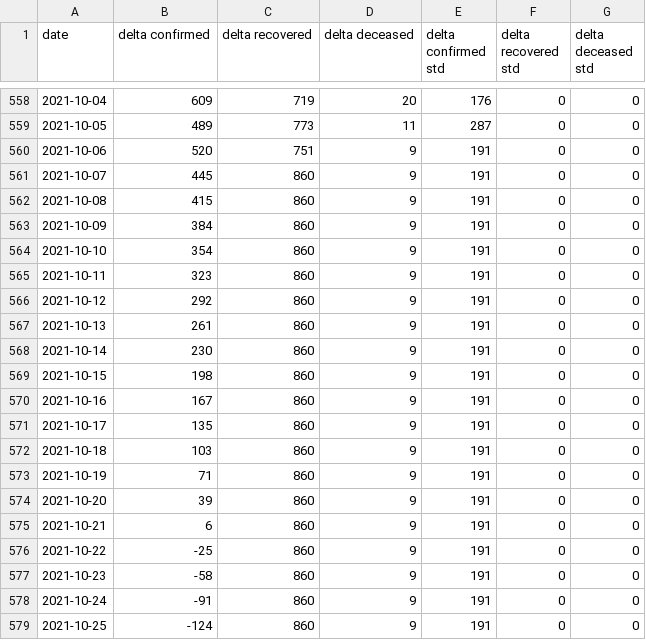
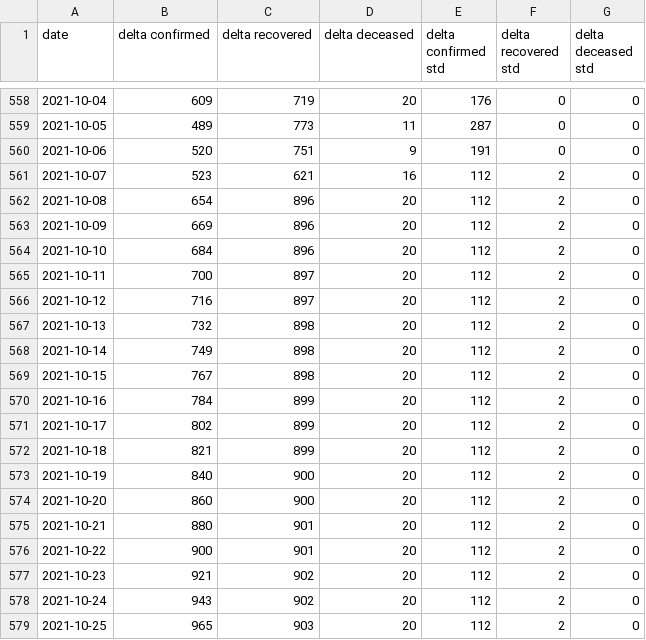
Before and after one commit to ashish0911/covid_data, a CSV file: AutoODE_21_pred_new.csv, drawn as a sheet; only a part is shown, gaps mark what is left out; the diff covers the shown part only.

```diff
--- a/AutoODE_21_pred_new.csv
+++ b/AutoODE_21_pred_new.csv
@@ -560,20 +560,20 @@ date,delta confirmed,delta recovered,delta deceased,delta confirmed std,delta re
 2021-10-06,520,751,9,191,0,0
-2021-10-07,445,860,9,191,0,0
-2021-10-08,415,860,9,191,0,0
-2021-10-09,384,860,9,191,0,0
-2021-10-10,354,860,9,191,0,0
-2021-10-11,323,860,9,191,0,0
-2021-10-12,292,860,9,191,0,0
-2021-10-13,261,860,9,191,0,0
-2021-10-14,230,860,9,191,0,0
-2021-10-15,198,860,9,191,0,0
-2021-10-16,167,860,9,191,0,0
-2021-10-17,135,860,9,191,0,0
-2021-10-18,103,860,9,191,0,0
-2021-10-19,71,860,9,191,0,0
-2021-10-20,39,860,9,191,0,0
-2021-10-21,6,860,9,191,0,0
-2021-10-22,-25,860,9,191,0,0
-2021-10-23,-58,860,9,191,0,0
-2021-10-24,-91,860,9,191,0,0
-2021-10-25,-124,860,9,191,0,0
+2021-10-07,523,621,16,112,2,0
+2021-10-08,654,896,20,112,2,0
+2021-10-09,669,896,20,112,2,0
+2021-10-10,684,896,20,112,2,0
+2021-10-11,700,897,20,112,2,0
+2021-10-12,716,897,20,112,2,0
+2021-10-13,732,898,20,112,2,0
+2021-10-14,749,898,20,112,2,0
+2021-10-15,767,898,20,112,2,0
+2021-10-16,784,899,20,112,2,0
+2021-10-17,802,899,20,112,2,0
+2021-10-18,821,899,20,112,2,0
+2021-10-19,840,900,20,112,2,0
+2021-10-20,860,900,20,112,2,0
+2021-10-21,880,901,20,112,2,0
+2021-10-22,900,901,20,112,2,0
+2021-10-23,921,902,20,112,2,0
+2021-10-24,943,902,20,112,2,0
+2021-10-25,965,903,20,112,2,0
```
Also changed, not shown: 1 added row and 5 edited cells elsewhere in this file, AutoODE7_14_pred_new.csv, AutoODE7_21_pred_new.csv, 3 other files.
